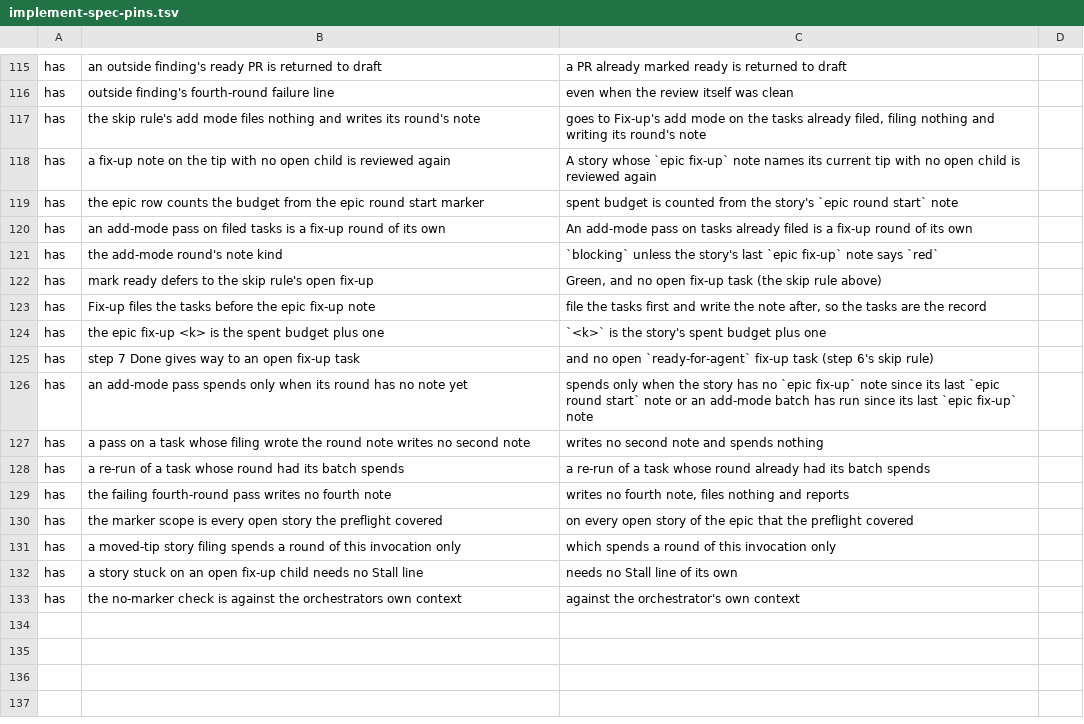
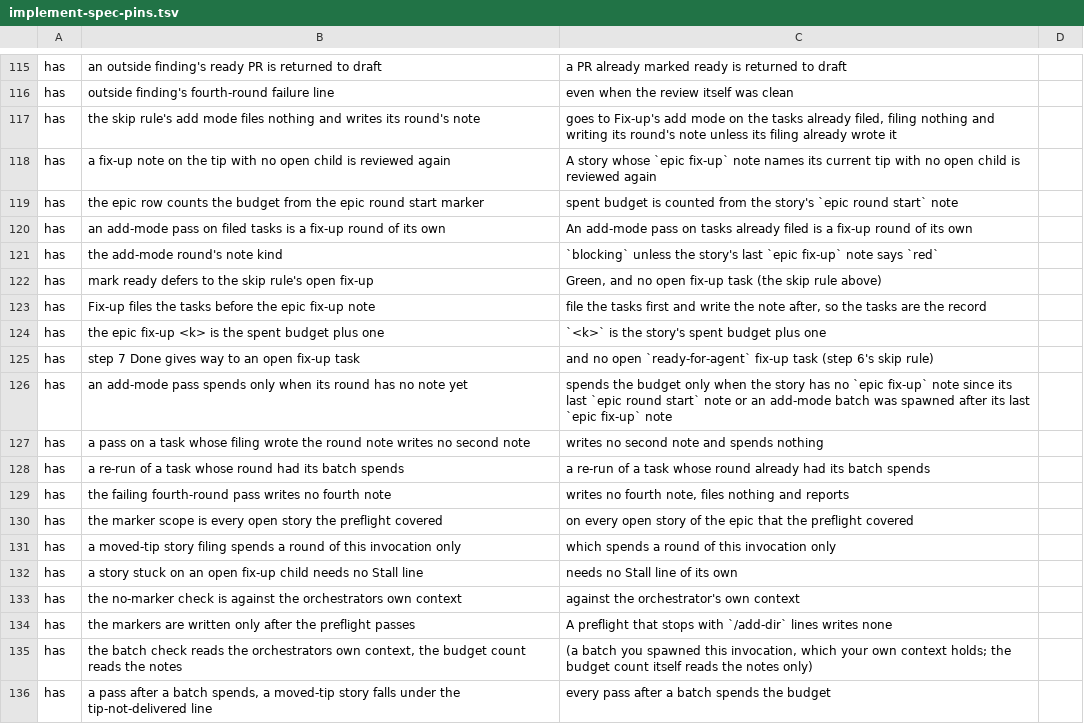
Before and after one commit to kai-matsuda/claude-dev-plugin, a TSV file: scripts/implement-spec-pins.tsv, drawn as a sheet; only a part is shown, gaps mark what is left out.

```diff
--- a/scripts/implement-spec-pins.tsv
+++ b/scripts/implement-spec-pins.tsv
@@ -116,3 +116,3 @@ has	an outside finding's ready PR is returned to draft	a PR already marked ready
 has	outside finding's fourth-round failure line	even when the review itself was clean
-has	the skip rule's add mode files nothing and writes its round's note	goes to Fix-up's add mode on the tasks already filed, filing nothing and writing its round's note
+has	the skip rule's add mode files nothing and writes its round's note	goes to Fix-up's add mode on the tasks already filed, filing nothing and writing its round's note unless its filing already wrote it
 has	a fix-up note on the tip with no open child is reviewed again	A story whose `epic fix-up` note names its current tip with no open child is reviewed again
@@ -125,3 +125,3 @@ has	the epic fix-up <k> is the spent budget plus one	`<k>` is the story's spent
 has	step 7 Done gives way to an open fix-up task	and no open `ready-for-agent` fix-up task (step 6's skip rule)
-has	an add-mode pass spends only when its round has no note yet	spends only when the story has no `epic fix-up` note since its last `epic round start` note or an add-mode batch has run since its last `epic fix-up` note
+has	an add-mode pass spends only when its round has no note yet	spends the budget only when the story has no `epic fix-up` note since its last `epic round start` note or an add-mode batch was spawned after its last `epic fix-up` note
 has	a pass on a task whose filing wrote the round note writes no second note	writes no second note and spends nothing
@@ -133 +133,4 @@ has	a story stuck on an open fix-up child needs no Stall line	needs no Stall lin
 has	the no-marker check is against the orchestrators own context	against the orchestrator's own context
+has	the markers are written only after the preflight passes	A preflight that stops with `/add-dir` lines writes none
+has	the batch check reads the orchestrators own context, the budget count reads the notes	(a batch you spawned this invocation, which your own context holds; the budget count itself reads the notes only)
+has	a pass after a batch spends, a moved-tip story falls under the tip-not-delivered line	every pass after a batch spends the budget
```
Also changed, not shown: 3 other files.
